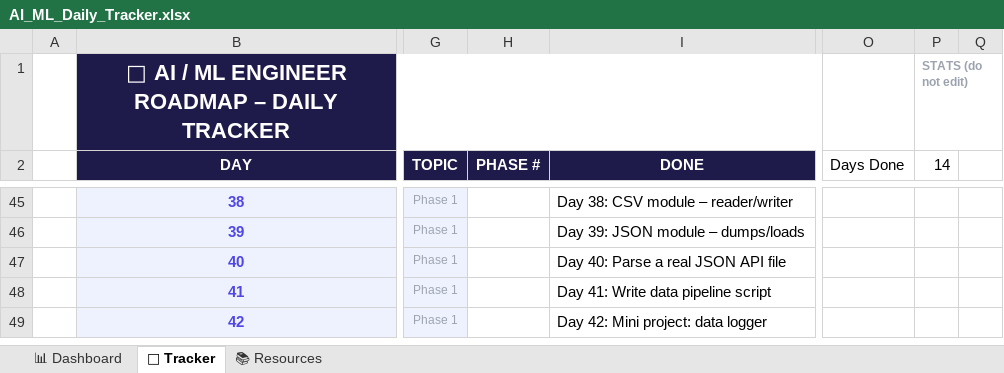
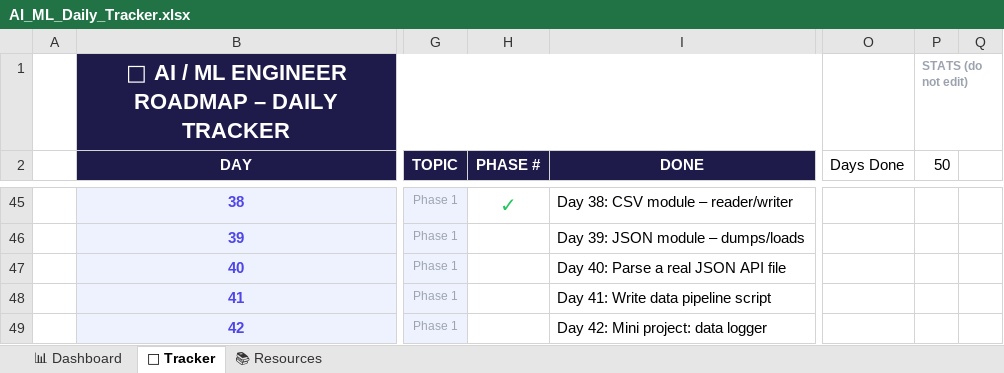
Before and after one commit to Het2208/AI-ML, an Excel workbook: AI_ML_Daily_Tracker.xlsx, sheet 📅 Tracker, drawn as a sheet; only a part is shown, gaps mark what is left out; values as stored, in another font and other column widths than the file's, no borders; conditional formats not drawn; the diff covers the shown part only; the diff names each change by its address in the sheet, - before the commit and + after, or states it on an @@ line.

```diff
--- a/AI_ML_Daily_Tracker.xlsx (sheet 📅 Tracker)
+++ b/AI_ML_Daily_Tracker.xlsx (sheet 📅 Tracker)
-P2: 14
+P2: 50
-H45 (PHASE #): (empty)
+H45 (PHASE #): ✓
```
Also changed, not shown: 39 edited cells elsewhere in this sheet, sheet 📊 Dashboard, 37 other files.
